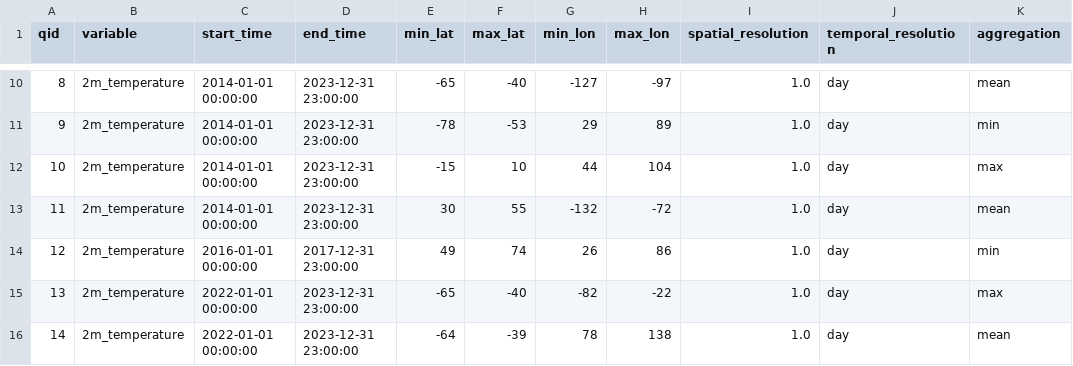
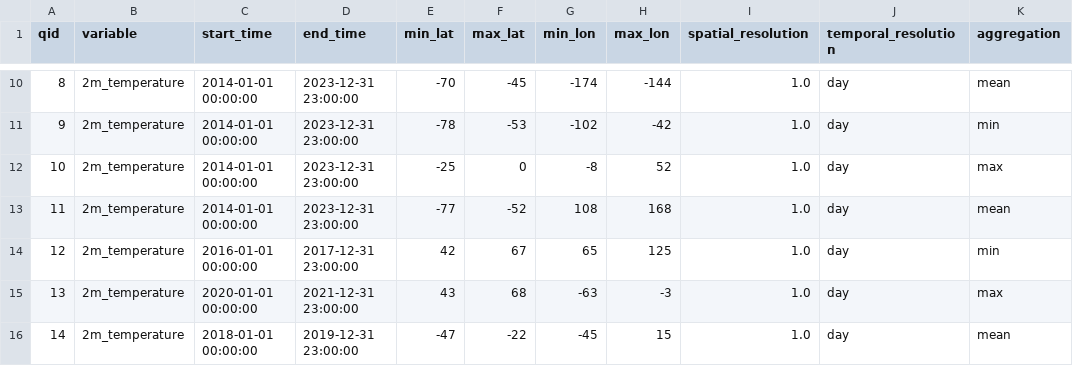
Before and after one commit to iharp3/experiment-kit, a CSV file: experiment/queries/get_raster_test_set_tiledb.csv, drawn as a sheet; only a part is shown, gaps mark what is left out; the diff covers the shown part only; the diff names each change by its address in the sheet, - before the commit and + after, or states it on an @@ line.

```diff
--- a/experiment/queries/get_raster_test_set_tiledb.csv
+++ b/experiment/queries/get_raster_test_set_tiledb.csv
-E10 (min_lat): -65
+E10 (min_lat): -70
-F10 (max_lat): -40
+F10 (max_lat): -45
-G10 (min_lon): -127
+G10 (min_lon): -174
-H10 (max_lon): -97
+H10 (max_lon): -144
-G11 (min_lon): 29
+G11 (min_lon): -102
-H11 (max_lon): 89
+H11 (max_lon): -42
-E12 (min_lat): -15
+E12 (min_lat): -25
-F12 (max_lat): 10
+F12 (max_lat): 0
-G12 (min_lon): 44
+G12 (min_lon): -8
-H12 (max_lon): 104
+H12 (max_lon): 52
-E13 (min_lat): 30
+E13 (min_lat): -77
-F13 (max_lat): 55
+F13 (max_lat): -52
-G13 (min_lon): -132
+G13 (min_lon): 108
-H13 (max_lon): -72
+H13 (max_lon): 168
-E14 (min_lat): 49
+E14 (min_lat): 42
-F14 (max_lat): 74
+F14 (max_lat): 67
-G14 (min_lon): 26
+G14 (min_lon): 65
-H14 (max_lon): 86
+H14 (max_lon): 125
-C15 (start_time): 2022-01-01 00:00:00
+C15 (start_time): 2020-01-01 00:00:00
-D15 (end_time): 2023-12-31 23:00:00
+D15 (end_time): 2021-12-31 23:00:00
-E15 (min_lat): -65
+E15 (min_lat): 43
-F15 (max_lat): -40
+F15 (max_lat): 68
-G15 (min_lon): -82
+G15 (min_lon): -63
-H15 (max_lon): -22
+H15 (max_lon): -3
-C16 (start_time): 2022-01-01 00:00:00
+C16 (start_time): 2018-01-01 00:00:00
-D16 (end_time): 2023-12-31 23:00:00
+D16 (end_time): 2019-12-31 23:00:00
-E16 (min_lat): -64
+E16 (min_lat): -47
-F16 (max_lat): -39
+F16 (max_lat): -22
-G16 (min_lon): 78
+G16 (min_lon): -45
-H16 (max_lon): 138
+H16 (max_lon): 15
```
Also changed, not shown: 144 edited cells elsewhere in this file, experiment/queries/get_raster_test_set.csv, experiment/queries/get_raster_test_set_025H.csv, 4 other files.
